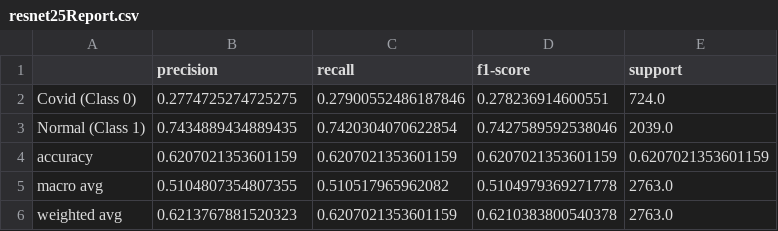
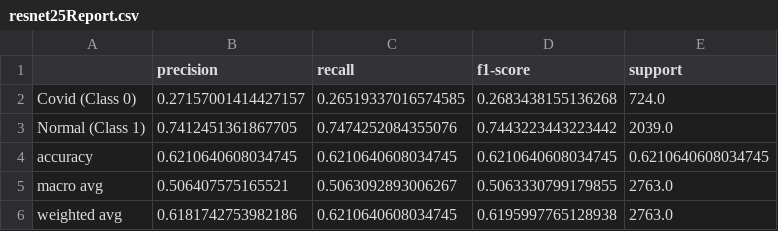
Before and after one commit to DSML-Scooby/Covid-Radiography-Classification, a CSV file: graphs/resnet25Report.csv, drawn as a sheet.

```diff
--- a/graphs/resnet25Report.csv
+++ b/graphs/resnet25Report.csv
@@ -1,6 +1,6 @@
 ,precision,recall,f1-score,support
-Covid (Class 0),0.2774725274725275,0.27900552486187846,0.278236914600551,724.0
-Normal (Class 1),0.7434889434889435,0.7420304070622854,0.7427589592538046,2039.0
-accuracy,0.6207021353601159,0.6207021353601159,0.6207021353601159,0.6207021353601159
-macro avg,0.5104807354807355,0.510517965962082,0.5104979369271778,2763.0
-weighted avg,0.6213767881520323,0.6207021353601159,0.6210383800540378,2763.0
+Covid (Class 0),0.27157001414427157,0.26519337016574585,0.2683438155136268,724.0
+Normal (Class 1),0.7412451361867705,0.7474252084355076,0.7443223443223442,2039.0
+accuracy,0.6210640608034745,0.6210640608034745,0.6210640608034745,0.6210640608034745
+macro avg,0.506407575165521,0.5063092893006267,0.5063330799179855,2763.0
+weighted avg,0.6181742753982186,0.6210640608034745,0.6195997765128938,2763.0
```
Also changed, not shown: graphs/inceptionReport.csv, graphs/resnetReport.csv, 7 other files.
